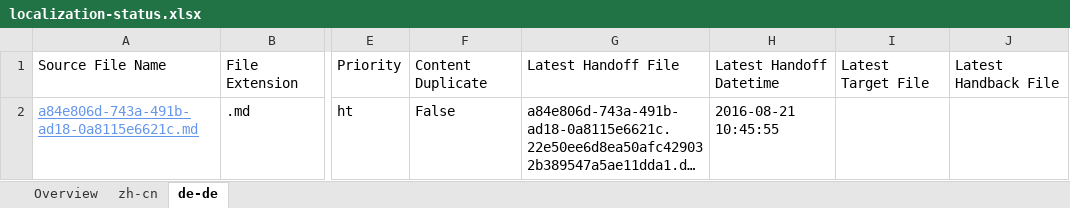
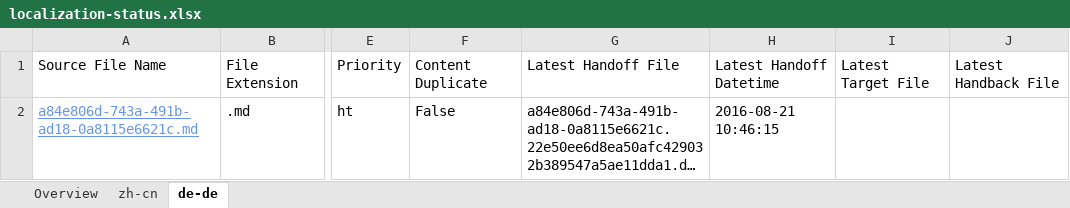
Before and after one commit to OpenLocalizationTestOrg/ol-test0-handback, an Excel workbook: ol-handback/OpenLocalizationTestOrg/ol-test0/ci/localization-status.xlsx, sheet de-de, drawn as a sheet; only a part is shown, gaps mark what is left out; long unchanged cells end in …; values as stored, in another font and other column widths than the file's, no borders; table styles not drawn; the diff names each change by its address in the sheet, - before the commit and + after, or states it on an @@ line.

```diff
--- a/ol-handback/OpenLocalizationTestOrg/ol-test0/ci/localization-status.xlsx (sheet de-de)
+++ b/ol-handback/OpenLocalizationTestOrg/ol-test0/ci/localization-status.xlsx (sheet de-de)
-H2: 2016-08-21 10:45:55
+H2: 2016-08-21 10:46:15
```
Also changed, not shown: sheet Overview, sheet zh-cn.
